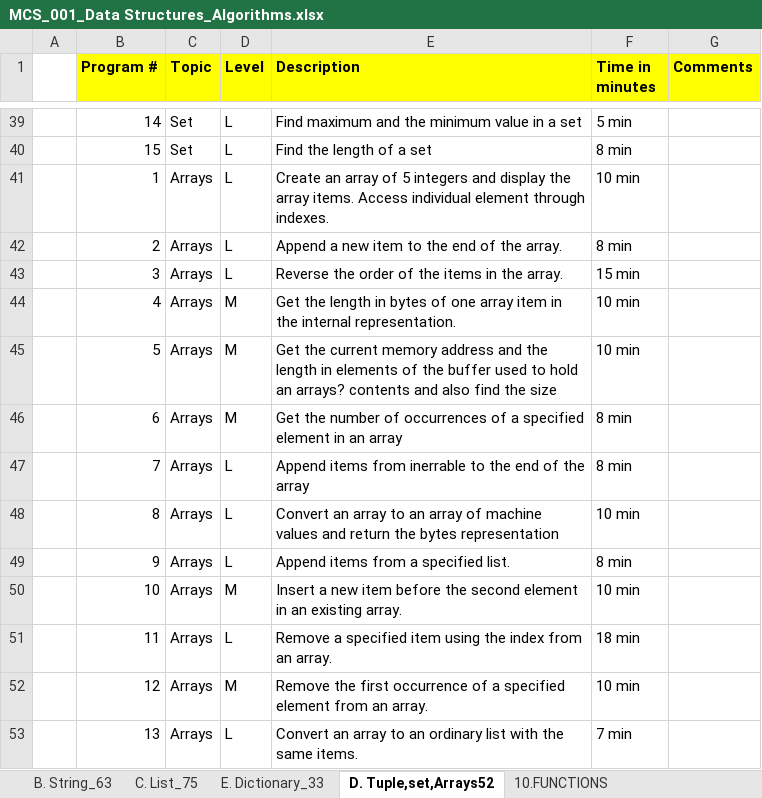
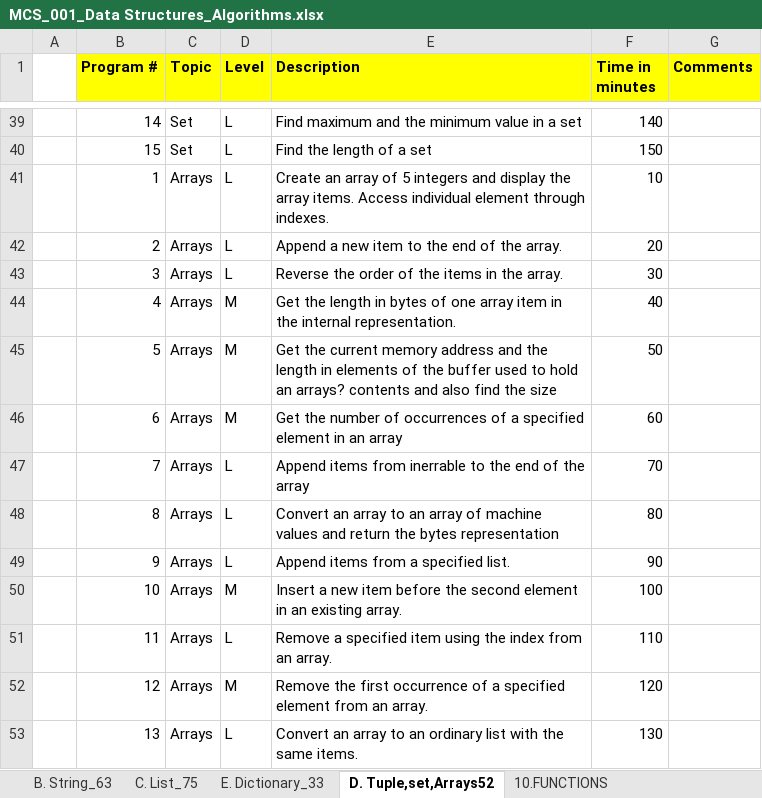
Before and after one commit to alihussainmcs/MCS-Corepython, an Excel workbook: 00_assignment/0. Data structures programs/MCS_001_Data Structures_Algorithms.xlsx, sheet D. Tuple,set,Arrays52, drawn as a sheet; only a part is shown, gaps mark what is left out; values as stored, in another font and other column widths than the file's, no borders; the diff covers the shown part only; the diff names each change by its address in the sheet, - before the commit and + after, or states it on an @@ line.

```diff
--- a/00_assignment/0. Data structures programs/MCS_001_Data Structures_Algorithms.xlsx (sheet D. Tuple,set,Arrays52)
+++ b/00_assignment/0. Data structures programs/MCS_001_Data Structures_Algorithms.xlsx (sheet D. Tuple,set,Arrays52)
-F39 (Time in minutes): 5 min
+F39 (Time in minutes): 140
-F40 (Time in minutes): 8 min
+F40 (Time in minutes): 150
-F41 (Time in minutes): 10 min
+F41 (Time in minutes): 10
-F42 (Time in minutes): 8 min
+F42 (Time in minutes): 20
-F43 (Time in minutes): 15 min
+F43 (Time in minutes): 30
-F44 (Time in minutes): 10 min
+F44 (Time in minutes): 40
-F45 (Time in minutes): 10 min
+F45 (Time in minutes): 50
-F46 (Time in minutes): 8 min
+F46 (Time in minutes): 60
-F47 (Time in minutes): 8 min
+F47 (Time in minutes): 70
-F48 (Time in minutes): 10 min
+F48 (Time in minutes): 80
-F49 (Time in minutes): 8 min
+F49 (Time in minutes): 90
-F50 (Time in minutes): 10 min
+F50 (Time in minutes): 100
-F51 (Time in minutes): 18 min
+F51 (Time in minutes): 110
-F52 (Time in minutes): 10 min
+F52 (Time in minutes): 120
-F53 (Time in minutes): 7 min
+F53 (Time in minutes): 130
```
Also changed, not shown: 27 edited cells elsewhere in this sheet, sheet C. List_75, sheet E. Dictionary_33, 1 other file.
